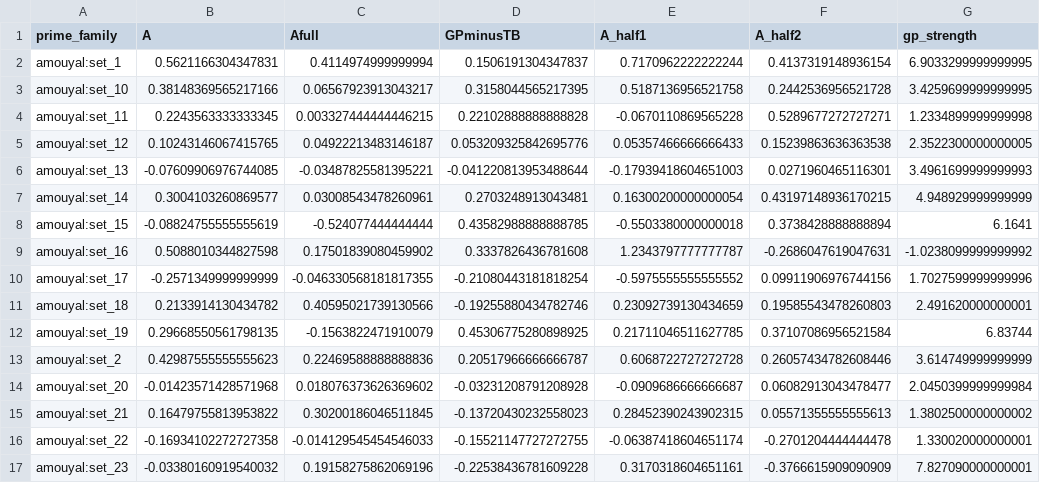
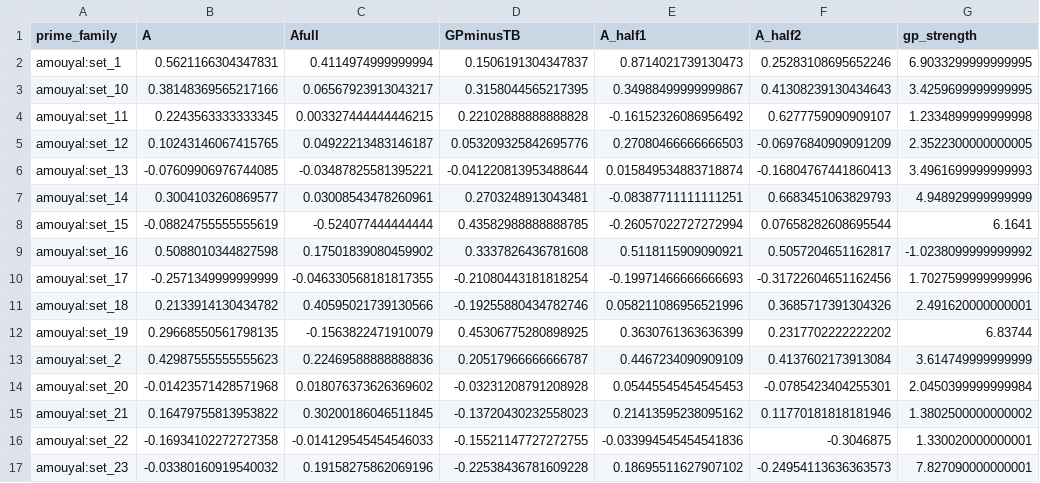
Before and after one commit to Nhckdvrl/garden-path, a CSV file: results/gp/E002/pythia-160m.family_A.csv, drawn as a sheet; only a part is shown; the diff covers the shown part only; the diff names each change by its address in the sheet, - before the commit and + after, or states it on an @@ line.

```diff
--- a/results/gp/E002/pythia-160m.family_A.csv
+++ b/results/gp/E002/pythia-160m.family_A.csv
-E2 (A_half1): 0.7170962222222244
+E2 (A_half1): 0.8714021739130473
-F2 (A_half2): 0.4137319148936154
+F2 (A_half2): 0.25283108695652246
-E3 (A_half1): 0.5187136956521758
+E3 (A_half1): 0.34988499999999867
-F3 (A_half2): 0.2442536956521728
+F3 (A_half2): 0.41308239130434643
-E4 (A_half1): -0.0670110869565228
+E4 (A_half1): -0.16152326086956492
-F4 (A_half2): 0.5289677272727271
+F4 (A_half2): 0.6277759090909107
-E5 (A_half1): 0.05357466666666433
+E5 (A_half1): 0.27080466666666503
-F5 (A_half2): 0.15239863636363538
+F5 (A_half2): -0.06976840909091209
-E6 (A_half1): -0.17939418604651003
+E6 (A_half1): 0.015849534883718874
-F6 (A_half2): 0.0271960465116301
+F6 (A_half2): -0.16804767441860413
-E7 (A_half1): 0.16300200000000054
+E7 (A_half1): -0.08387711111111251
-F7 (A_half2): 0.43197148936170215
+F7 (A_half2): 0.6683451063829793
-E8 (A_half1): -0.5503380000000018
+E8 (A_half1): -0.26057022727272994
-F8 (A_half2): 0.3738428888888894
+F8 (A_half2): 0.07658282608695544
-E9 (A_half1): 1.2343797777777787
+E9 (A_half1): 0.5118115909090921
-F9 (A_half2): -0.2686047619047631
+F9 (A_half2): 0.5057204651162817
-E10 (A_half1): -0.5975555555555552
+E10 (A_half1): -0.19971466666666693
-F10 (A_half2): 0.09911906976744156
+F10 (A_half2): -0.31722604651162456
-E11 (A_half1): 0.23092739130434659
+E11 (A_half1): 0.058211086956521996
-F11 (A_half2): 0.19585543478260803
+F11 (A_half2): 0.3685717391304326
-E12 (A_half1): 0.21711046511627785
+E12 (A_half1): 0.3630761363636399
-F12 (A_half2): 0.37107086956521584
+F12 (A_half2): 0.2317702222222202
-E13 (A_half1): 0.6068722727272728
+E13 (A_half1): 0.4467234090909109
-F13 (A_half2): 0.26057434782608446
+F13 (A_half2): 0.4137602173913084
-E14 (A_half1): -0.0909686666666687
+E14 (A_half1): 0.05445545454545453
-F14 (A_half2): 0.06082913043478477
+F14 (A_half2): -0.0785423404255301
-E15 (A_half1): 0.28452390243902315
+E15 (A_half1): 0.21413595238095162
-F15 (A_half2): 0.05571355555555613
+F15 (A_half2): 0.11770181818181946
-E16 (A_half1): -0.06387418604651174
+E16 (A_half1): -0.033994545454541836
-F16 (A_half2): -0.2701204444444478
+F16 (A_half2): -0.3046875
-E17 (A_half1): 0.3170318604651161
+E17 (A_half1): 0.18695511627907102
-F17 (A_half2): -0.3766615909090909
+F17 (A_half2): -0.24954113636363573
```
Also changed, not shown: 154 edited cells elsewhere in this file, results/gp/E002/gpt2.family_A.csv, results/gp/E002/pythia-410m-s1.family_A.csv, 51 other files.
